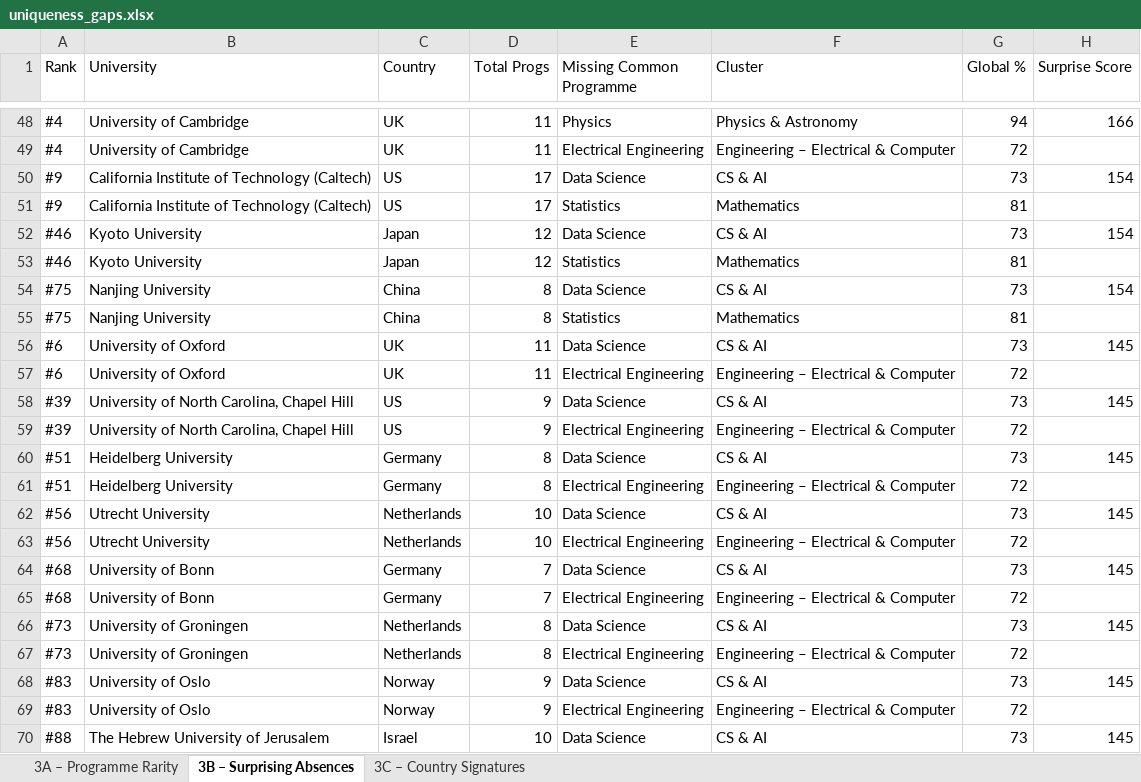
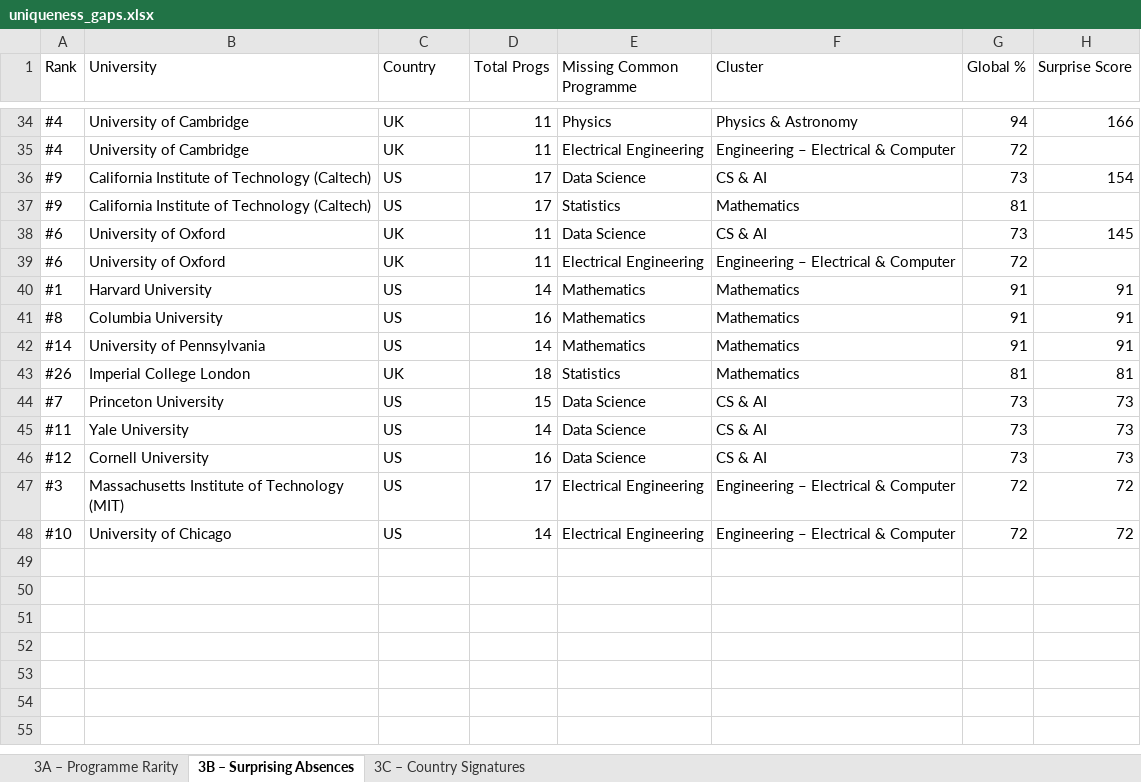
Before and after one commit to maria-scales/maria-scales.github.io, an Excel workbook: research/long-bet/raw/uniqueness_gaps.xlsx, sheet 3B – Surprising Absences, drawn as a sheet; only a part is shown, gaps mark what is left out; the shorter side is filled out with more unchanged rows; values as stored, in another font and other column widths than the file's, no cell formats; the diff covers the shown part only; the diff names each change by its address in the sheet, - before the commit and + after, or states it on an @@ line.

Commit message:
fix: regenerate uniqueness_gaps from coverage_matrix (UK 7→8, Japan 3→2, Switzerland 4→5, Sweden 4→3)

```diff
--- a/research/long-bet/raw/uniqueness_gaps.xlsx (sheet 3B – Surprising Absences)
+++ b/research/long-bet/raw/uniqueness_gaps.xlsx (sheet 3B – Surprising Absences)
-row 52: #46 | Kyoto University | Japan | 12 | Data Science | CS & AI | 73 | 154
-row 53: #46 | Kyoto University | Japan | 12 | Statistics | Mathematics | 81
-row 54: #75 | Nanjing University | China | 8 | Data Science | CS & AI | 73 | 154
-row 55: #75 | Nanjing University | China | 8 | Statistics | Mathematics | 81
-row 58: #39 | University of North Carolina, Chapel Hill | US | 9 | Data Science | CS & AI | 73 | 145
-row 59: #39 | University of North Carolina, Chapel Hill | US | 9 | Electrical Engineering | Engineering – Electrical & Computer | 72
-row 60: #51 | Heidelberg University | Germany | 8 | Data Science | CS & AI | 73 | 145
-row 61: #51 | Heidelberg University | Germany | 8 | Electrical Engineering | Engineering – Electrical & Computer | 72
-row 62: #56 | Utrecht University | Netherlands | 10 | Data Science | CS & AI | 73 | 145
-row 63: #56 | Utrecht University | Netherlands | 10 | Electrical Engineering | Engineering – Electrical & Computer | 72
-row 64: #68 | University of Bonn | Germany | 7 | Data Science | CS & AI | 73 | 145
-row 65: #68 | University of Bonn | Germany | 7 | Electrical Engineering | Engineering – Electrical & Computer | 72
-row 66: #73 | University of Groningen | Netherlands | 8 | Data Science | CS & AI | 73 | 145
-row 67: #73 | University of Groningen | Netherlands | 8 | Electrical Engineering | Engineering – Electrical & Computer | 72
-row 68: #83 | University of Oslo | Norway | 9 | Data Science | CS & AI | 73 | 145
-row 69: #83 | University of Oslo | Norway | 9 | Electrical Engineering | Engineering – Electrical & Computer | 72
-row 70: #88 | The Hebrew University of Jerusalem | Israel | 10 | Data Science | CS & AI | 73 | 145
```
Also changed, not shown: 38 removed rows elsewhere in this sheet, sheet 3C – Country Signatures, sheet 3A – Programme Rarity, cell formats, 1 other file.
